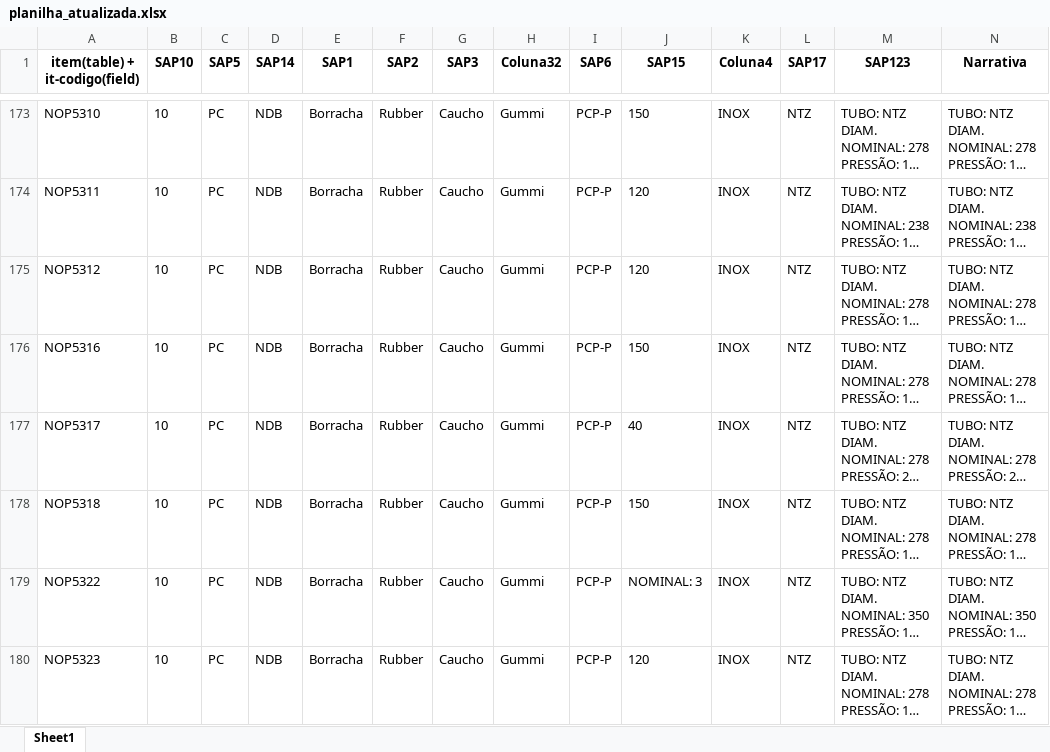
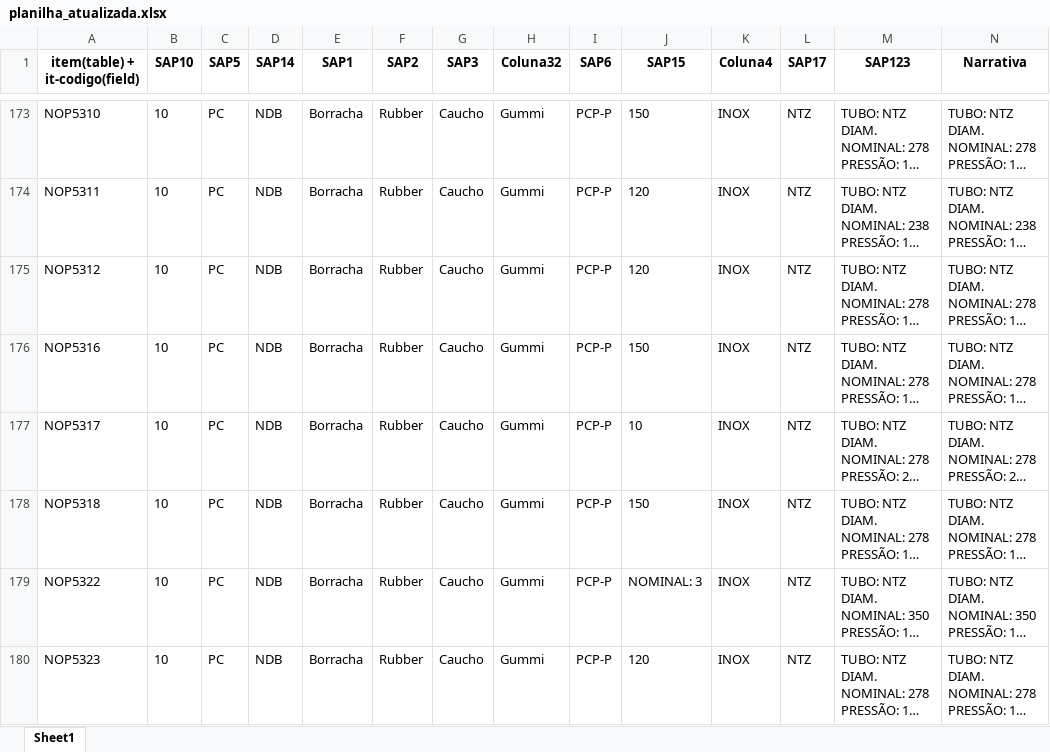
Before and after one commit to NEGuenther/Automa--o, an Excel workbook: planilhas/planilha_atualizada.xlsx, sheet Sheet1, drawn as a sheet; only a part is shown, gaps mark what is left out; long unchanged cells end in …; values as stored, in another font and other column widths than the file's, no borders; the diff covers the shown part only; the diff names each change by its address in the sheet, - before the commit and + after, or states it on an @@ line.

```diff
--- a/planilhas/planilha_atualizada.xlsx (sheet Sheet1)
+++ b/planilhas/planilha_atualizada.xlsx (sheet Sheet1)
-J177 (SAP15): 40
+J177 (SAP15): 10
```
Also changed, not shown: 36 edited cells elsewhere in this sheet, 10 other files.
